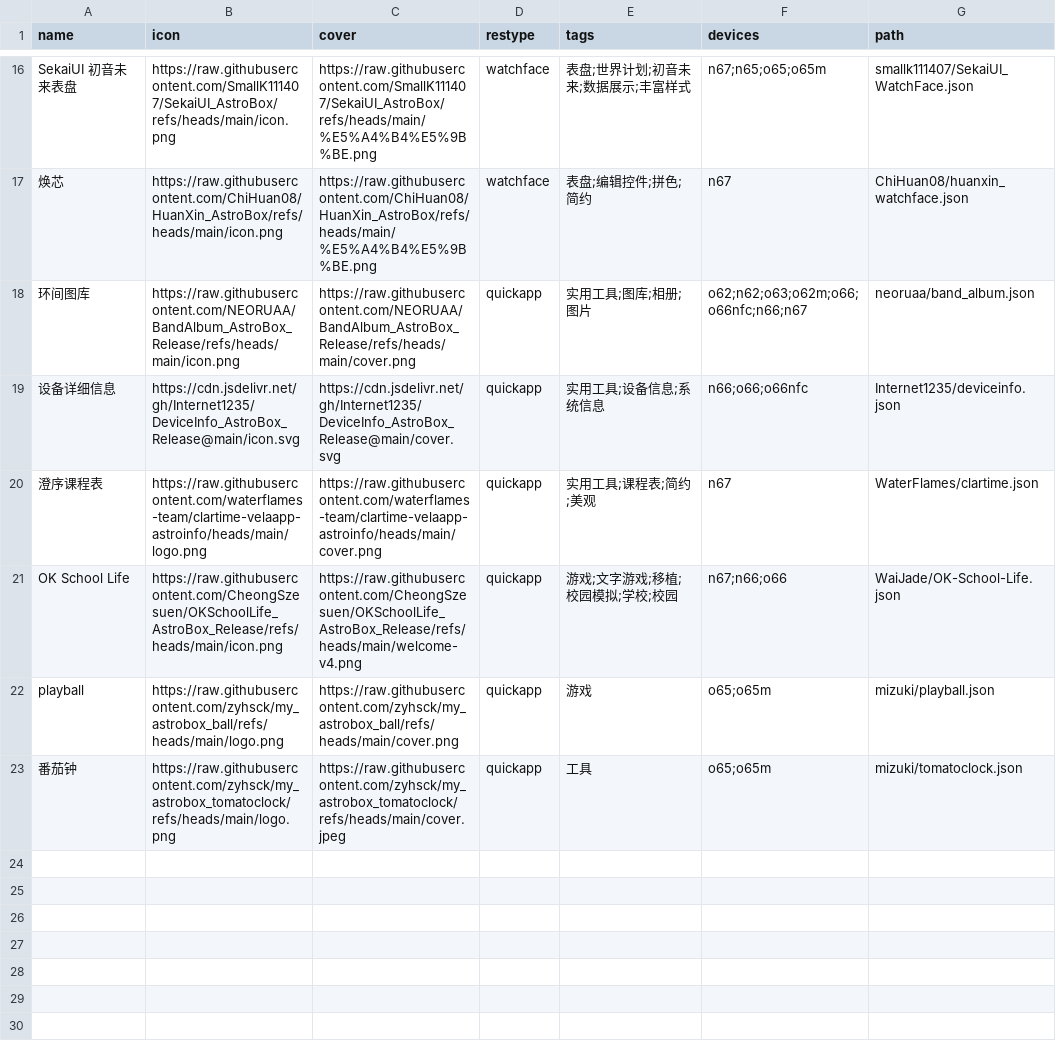
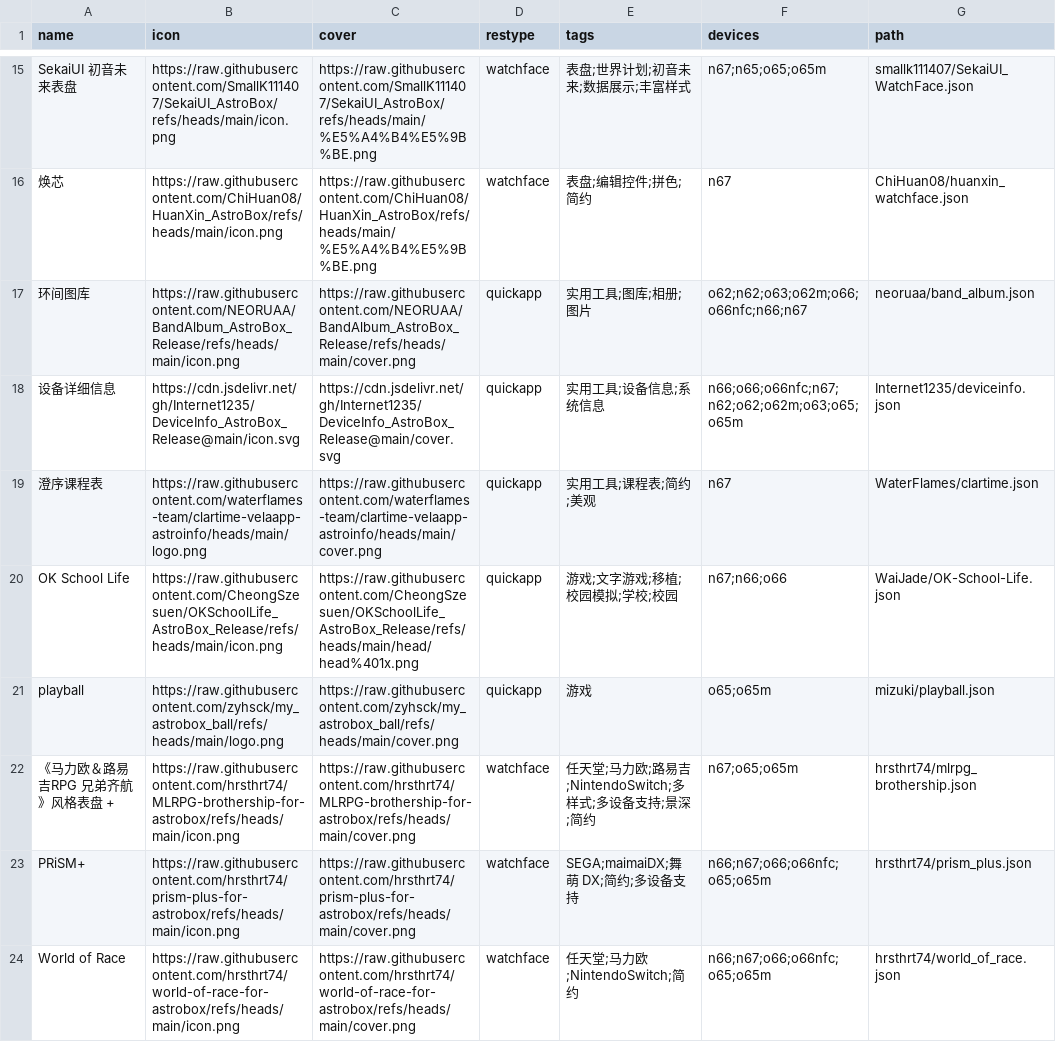
Before and after one commit to Ziyimiao5054/AstroBox-Repo, a CSV file: index.csv, drawn as a sheet; only a part is shown, gaps mark what is left out; the shorter side is filled out with more unchanged rows; the diff covers the shown part only.

Commit message:
Update index.csv

```diff
--- a/index.csv
+++ b/index.csv
@@ -18,5 +17,8 @@ SekaiUI 初音未来表盘,https://raw.githubusercontent.com/SmallK111407/SekaiU
 环间图库,https://raw.githubusercontent.com/NEORUAA/BandAlbum_AstroBox_Release/refs/heads/main/icon.png,https://raw.githubusercontent.com/NEORUAA/BandAlbum_AstroBox_Release/refs/heads/main/cover.png,quickapp,实用工具;图库;相册;图片,o62;n62;o63;o62m;o66;o66nfc;n66;n67,neoruaa/band_album.json
-设备详细信息,https://cdn.jsdelivr.net/gh/Internet1235/DeviceInfo_AstroBox_Release@main/icon.svg, https://cdn.jsdelivr.net/gh/Internet1235/DeviceInfo_AstroBox_Release@main/cover.svg, quickapp,"实用工具;设备信息;系统信息","n66;o66;o66nfc",Internet1235/deviceinfo.json
+设备详细信息,https://cdn.jsdelivr.net/gh/Internet1235/DeviceInfo_AstroBox_Release@main/icon.svg, https://cdn.jsdelivr.net/gh/Internet1235/DeviceInfo_AstroBox_Release@main/cover.svg, quickapp,"实用工具;设备信息;系统信息","n66;o66;o66nfc;n67;n62;o62;o62m;o63;o65;o65m",Internet1235/deviceinfo.json
 澄序课程表,https://raw.githubusercontent.com/waterflames-team/clartime-velaapp-astroinfo/heads/main/logo.png,https://raw.githubusercontent.com/waterflames-team/clartime-velaapp-astroinfo/heads/main/cover.png,quickapp,"实用工具;课程表;简约;美观","n67",WaterFlames/clartime.json
-OK School Life,https://raw.githubusercontent.com/CheongSzesuen/OKSchoolLife_AstroBox_Release/refs/heads/main/icon.png,https://raw.githubusercontent.com/CheongSzesuen/OKSchoolLife_AstroBox_Release/refs/heads/main/welcome-v4.png,quickapp,"游戏;文字游戏;移植;校园模拟;学校;校园",n67;n66;o66,WaiJade/OK-School-Life.json
+OK School Life,https://raw.githubusercontent.com/CheongSzesuen/OKSchoolLife_AstroBox_Release/refs/heads/main/icon.png,https://raw.githubusercontent.com/CheongSzesuen/OKSchoolLife_AstroBox_Release/refs/heads/main/head/head%401x.png,quickapp,"游戏;文字游戏;移植;校园模拟;学校;校园",n67;n66;o66,WaiJade/OK-School-Life.json
 playball,https://raw.githubusercontent.com/zyhsck/my_astrobox_ball/refs/heads/main/logo.png,https://raw.githubusercontent.com/zyhsck/my_astrobox_ball/refs/heads/main/cover.png,quickapp,游戏,"o65;o65m",mizuki/playball.json
+《马力欧＆路易吉RPG 兄弟齐航》风格表盘 +,https://raw.githubusercontent.com/hrsthrt74/MLRPG-brothership-for-astrobox/refs/heads/main/icon.png,https://raw.githubusercontent.com/hrsthrt74/MLRPG-brothership-for-astrobox/refs/heads/main/cover.png,watchface,"任天堂;马力欧;路易吉;NintendoSwitch;多样式;多设备支持;景深;简约","n67;o65;o65m",hrsthrt74/mlrpg_brothership.json
+PRiSM+,https://raw.githubusercontent.com/hrsthrt74/prism-plus-for-astrobox/refs/heads/main/icon.png,https://raw.githubusercontent.com/hrsthrt74/prism-plus-for-astrobox/refs/heads/main/cover.png,watchface,"SEGA;maimaiDX;舞萌 DX;简约;多设备支持","n66;n67;o66;o66nfc;o65;o65m",hrsthrt74/prism_plus.json
+World of Race,https://raw.githubusercontent.com/hrsthrt74/world-of-race-for-astrobox/refs/heads/main/icon.png,https://raw.githubusercontent.com/hrsthrt74/world-of-race-for-astrobox/refs/heads/main/cover.png,watchface,"任天堂;马力欧;NintendoSwitch;简约","n66;n67;o66;o66nfc;o65;o65m",hrsthrt74/world_of_race.json
```
Also changed, not shown: 7 added rows and 1 removed row elsewhere in this file.
